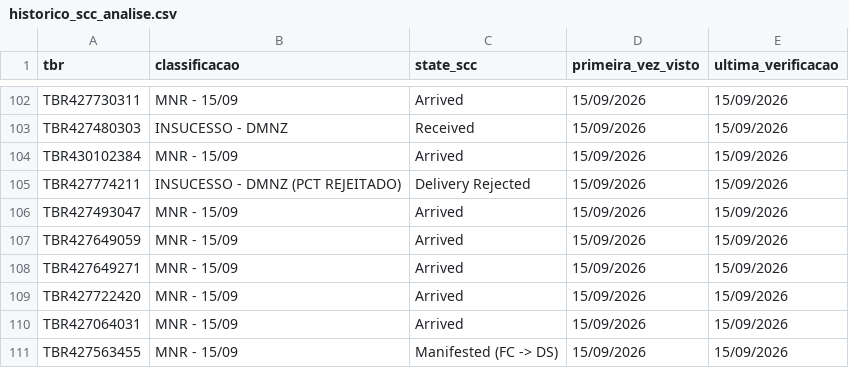
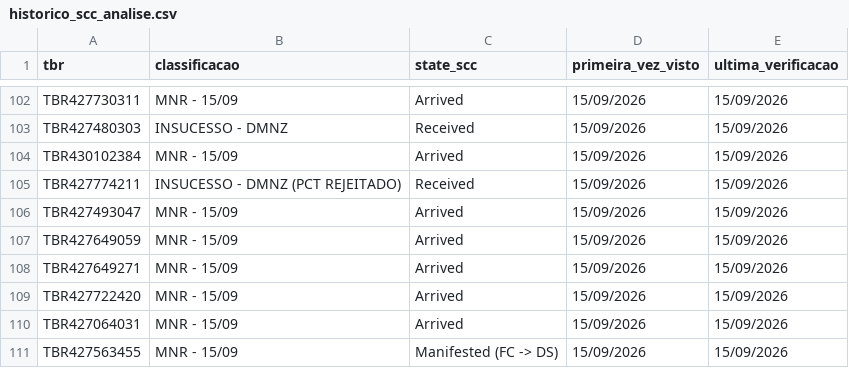
Before and after one commit to samuelgcomercial-tech/painel-operacao-dmnz-amxl, a CSV file: dados_nodes/LRN9/historico_scc_analise.csv, drawn as a sheet; only a part is shown, gaps mark what is left out.

Commit message:
Atualiza State Finalizador de 1 TBR(s)

```diff
--- a/dados_nodes/LRN9/historico_scc_analise.csv
+++ b/dados_nodes/LRN9/historico_scc_analise.csv
@@ -104,3 +104,3 @@ TBR427480303,INSUCESSO - DMNZ,Received,15/09/2026,15/09/2026
 TBR430102384,MNR - 15/09,Arrived,15/09/2026,15/09/2026
-TBR427774211,INSUCESSO - DMNZ (PCT REJEITADO),Delivery Rejected,15/09/2026,15/09/2026
+TBR427774211,INSUCESSO - DMNZ (PCT REJEITADO),Received,15/09/2026,15/09/2026
 TBR427493047,MNR - 15/09,Arrived,15/09/2026,15/09/2026
```
